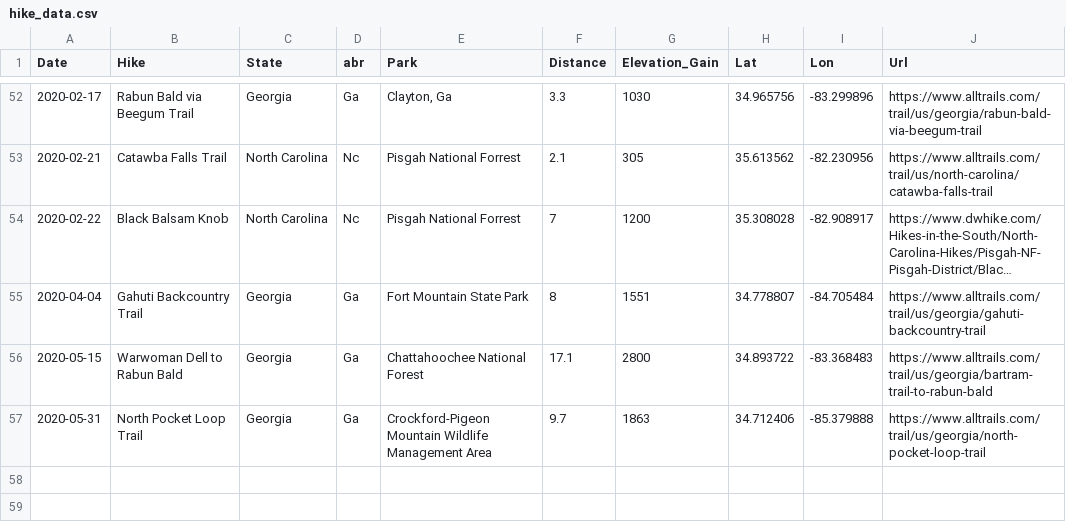
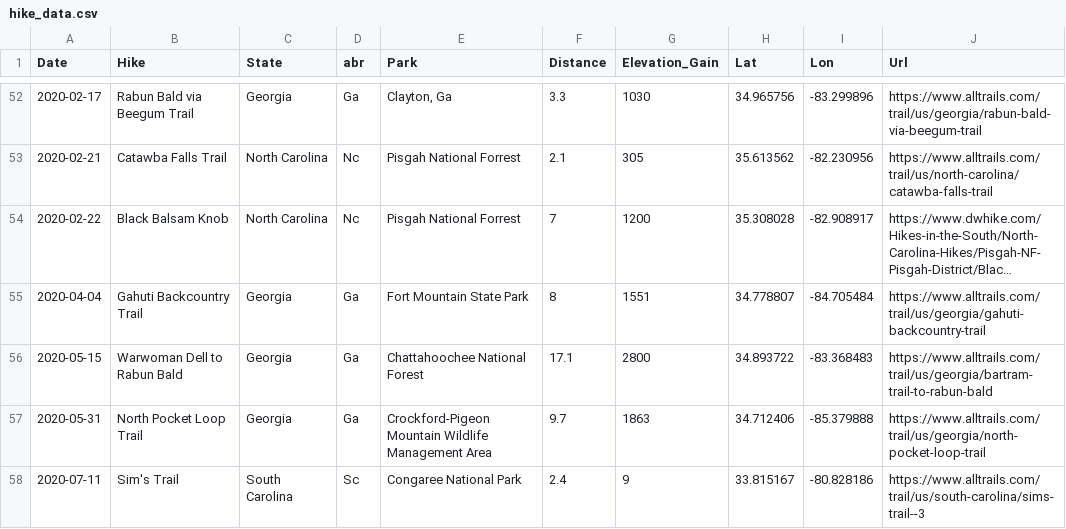
Before and after one commit to aha1994/hiking-dashboard, a CSV file: static/data/hike_data.csv, drawn as a sheet; only a part is shown, gaps mark what is left out; long unchanged cells end in …; the diff names each change by its address in the sheet, - before the commit and + after, or states it on an @@ line.

Commit message:
added new hike

```diff
--- a/static/data/hike_data.csv
+++ b/static/data/hike_data.csv
+row 58: 2020-07-11 | Sim's Trail | South Carolina | Sc | Congaree National Park | 2.4 | 9 | 33.815167 | -80.828186 | https://www.alltrails.com/trail/us/south-carolina/sims-trail--3
```
